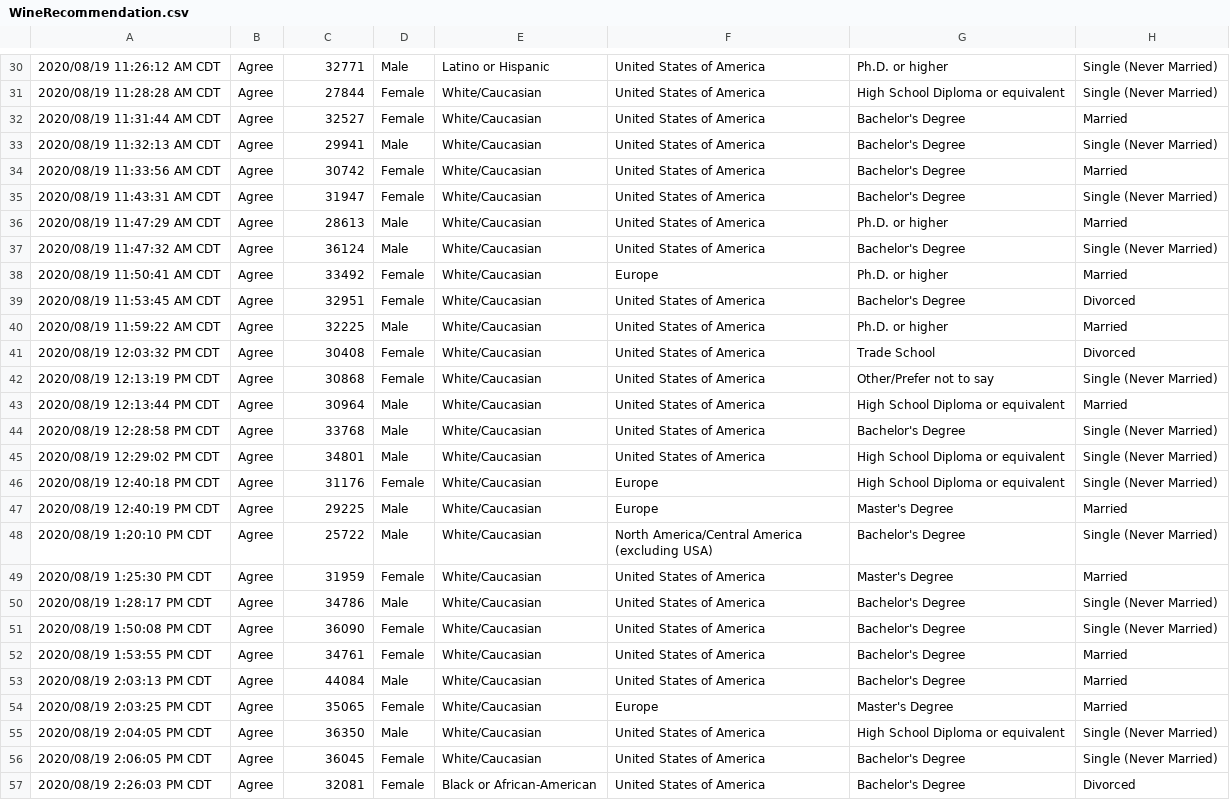
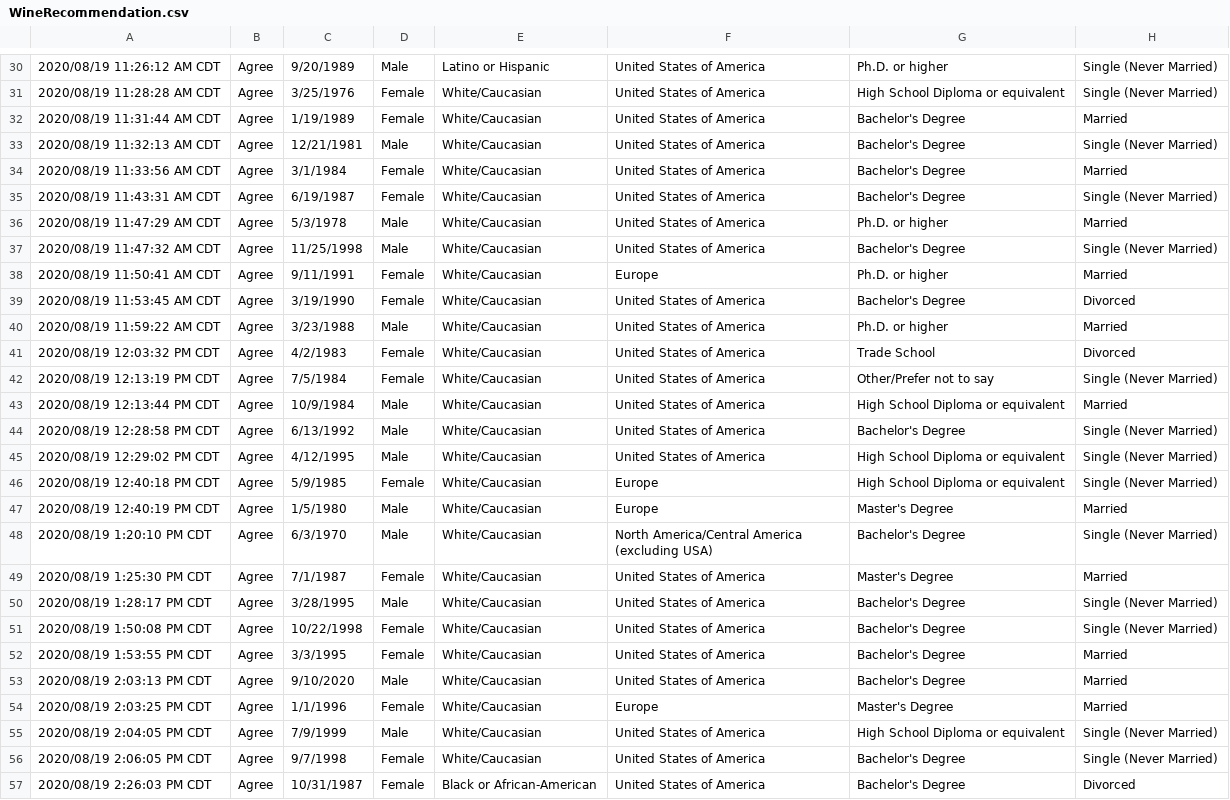
Before and after one commit to Katesbot/FINAL, a CSV file: WineRecommendation.csv, drawn as a sheet; only a part is shown, gaps mark what is left out; the diff covers the shown part only; the diff names each change by its address in the sheet, - before the commit and + after, or states it on an @@ line.

```diff
--- a/WineRecommendation.csv
+++ b/WineRecommendation.csv
-C30: 32771
+C30: 9/20/1989
-C31: 27844
+C31: 3/25/1976
-C32: 32527
+C32: 1/19/1989
-C33: 29941
+C33: 12/21/1981
-C34: 30742
+C34: 3/1/1984
-C35: 31947
+C35: 6/19/1987
-C36: 28613
+C36: 5/3/1978
-C37: 36124
+C37: 11/25/1998
-C38: 33492
+C38: 9/11/1991
-C39: 32951
+C39: 3/19/1990
-C40: 32225
+C40: 3/23/1988
-C41: 30408
+C41: 4/2/1983
-C42: 30868
+C42: 7/5/1984
-C43: 30964
+C43: 10/9/1984
-C44: 33768
+C44: 6/13/1992
-C45: 34801
+C45: 4/12/1995
-C46: 31176
+C46: 5/9/1985
-C47: 29225
+C47: 1/5/1980
-C48: 25722
+C48: 6/3/1970
-C49: 31959
+C49: 7/1/1987
-C50: 34786
+C50: 3/28/1995
-C51: 36090
+C51: 10/22/1998
-C52: 34761
+C52: 3/3/1995
-C53: 44084
+C53: 9/10/2020
-C54: 35065
+C54: 1/1/1996
-C55: 36350
+C55: 7/9/1999
-C56: 36045
+C56: 9/7/1998
-C57: 32081
+C57: 10/31/1987
```
Also changed, not shown: 105 edited cells elsewhere in this file, 16 other files.
